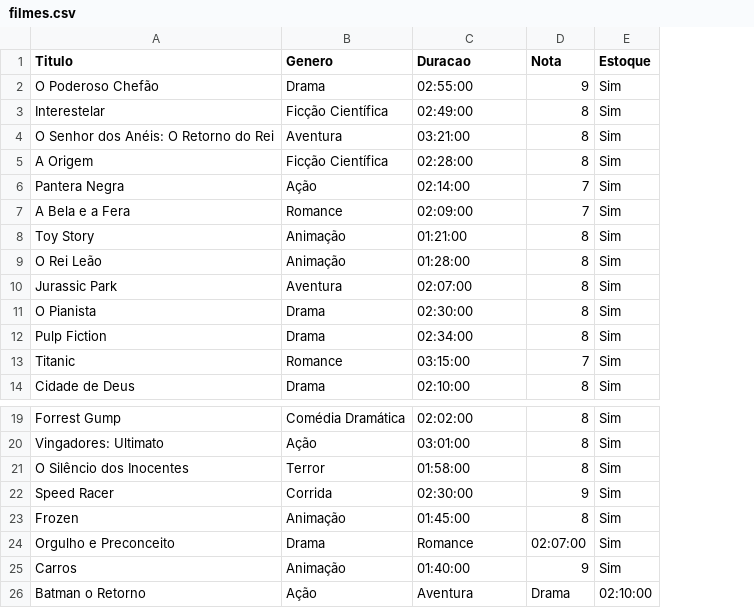
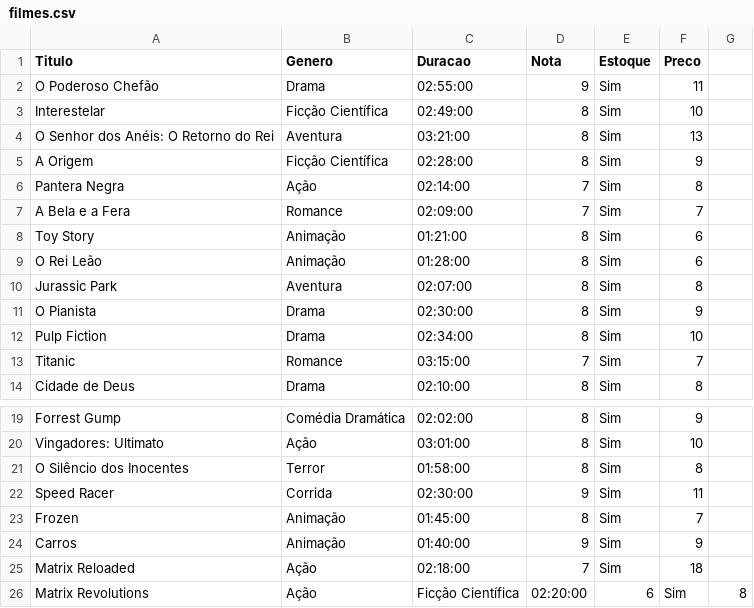
Before and after one commit to Lucas210301/UFAPE, a CSV file: Prova IP/filmes.csv, drawn as a sheet; only a part is shown, gaps mark what is left out; removed rows and columns are numbered as before the commit, all else as after; the diff names each change by its address in the sheet, - before the commit and + after, or states it on an @@ line.

Commit message:
Update filmes.csv

```diff
--- a/Prova IP/filmes.csv
+++ b/Prova IP/filmes.csv
+column F (Preco), rows 2-14: 11 | 10 | 13 | 9 | 8 | 7 | 6 | 6 | 8 | 9 | 10 | 7 | 8; rows 19-24: 9 | 10 | 8 | 11 | 7 | 9
+column G, empty
-row 24: Orgulho e Preconceito | Drama | Romance | 02:07:00 | Sim
-row 26: Batman o Retorno | Ação | Aventura | Drama | 02:10:00
+row 25: Matrix Reloaded | Ação | 02:18:00 | 7 | Sim | 18
+row 26: Matrix Revolutions | Ação | Ficção Científica | 02:20:00 | 6 | Sim | 8
```
